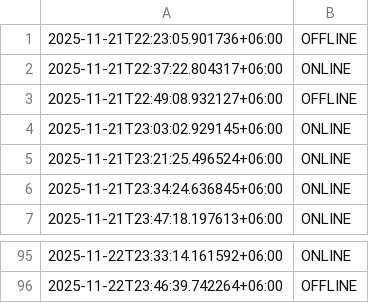
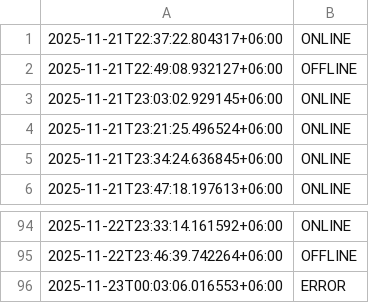
Before and after one commit to akashrahman-me/fiverr-status-monitor, a CSV file: status.csv, drawn as a sheet; only a part is shown, gaps mark what is left out.

```diff
--- a/status.csv
+++ b/status.csv
@@ -1,2 +1 @@
-2025-11-21T22:23:05.901736+06:00,OFFLINE
 2025-11-21T22:37:22.804317+06:00,ONLINE
@@ -96 +95,2 @@
 2025-11-22T23:46:39.742264+06:00,OFFLINE
+2025-11-23T00:03:06.016553+06:00,ERROR
```
Also changed, not shown: 1 other file.
